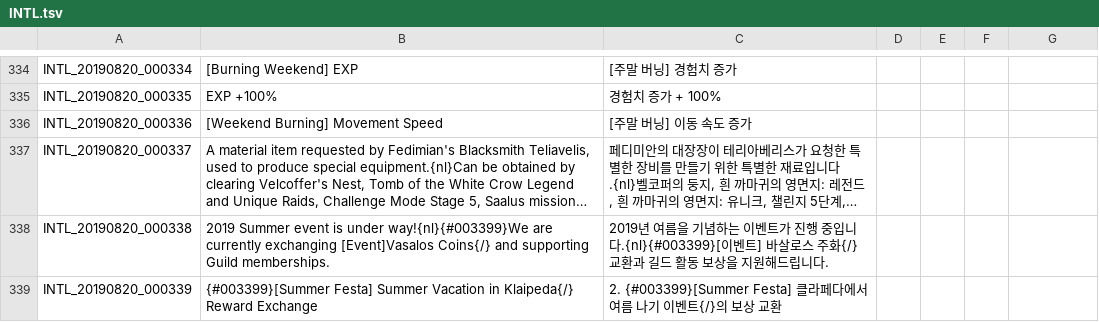
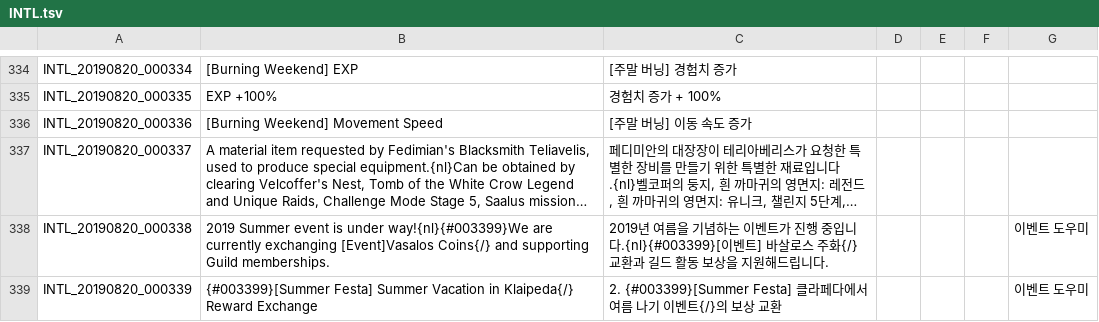
Before and after one commit to Treeofsavior/GermanTranslation, a TSV file: INTL.tsv, drawn as a sheet; only a part is shown, gaps mark what is left out; long unchanged cells end in …; the diff covers the shown part only; the diff names each change by its address in the sheet, - before the commit and + after, or states it on an @@ line.

```diff
--- a/INTL.tsv
+++ b/INTL.tsv
-B336: [Weekend Burning] Movement Speed
+B336: [Burning Weekend] Movement Speed
-G338:G339: (empty)
+G338:G339: 이벤트 도우미
```
Also changed, not shown: 20 added rows and 26 edited cells elsewhere in this file, 9 other files.
